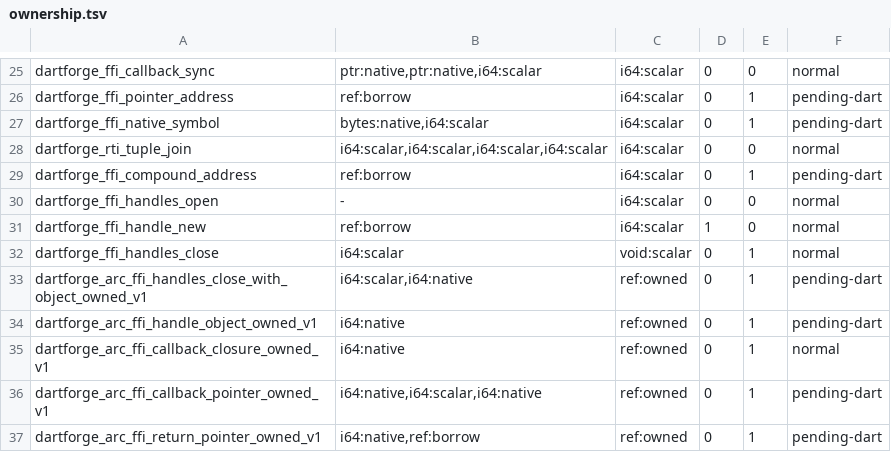
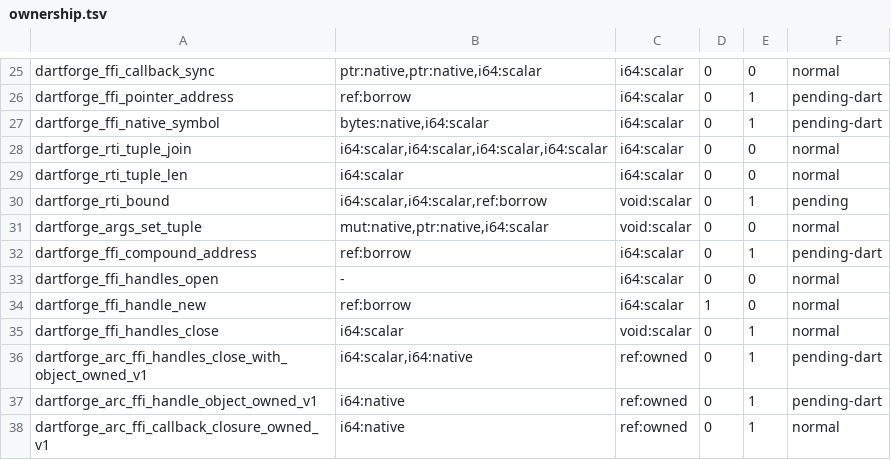
Before and after one commit to insinfo/dartforge, a TSV file: crates/runtime/ownership.tsv, drawn as a sheet; only a part is shown, gaps mark what is left out; the shorter side is filled out with more unchanged rows; the diff names each change by its address in the sheet, - before the commit and + after, or states it on an @@ line.

Commit message:
Restore the prepared ARC pipeline over the source SDK and the corpus
With DARTFORGE_ARC_PREPARED=1 no program compiled any more: preparing the
source SDK stopped at the first runtime function added since the last
prepared run without an ownership contract. Audited contracts for them:

- dartforge_rti_tuple_len (generic uniform entries): pure scalar query.
- dartforge_rti_bound (bound checks of dynamic type arguments): scalars and
  a borrowed name, may allocate and leave a pending TypeError.
- dartforge_args_set_tuple (instantiation closure entries): writes the RTI
  tuple into the reserved scalar slot of the incoming vector; a new
  mut:native kind gives it its writable address. The vector and port
  verifiers accept exactly that use of the vector and descriptor.
- dartforge_canonical_tearoff returns a live tear-off without a code owner
  and goes through the generic Owned thunk.

The whole native corpus now prepares under ARC and matches the VM.

```diff
--- a/crates/runtime/ownership.tsv
+++ b/crates/runtime/ownership.tsv
+row 29: dartforge_rti_tuple_len | i64:scalar | i64:scalar | 0 | 0 | normal
+row 30: dartforge_rti_bound | i64:scalar,i64:scalar,ref:borrow | void:scalar | 0 | 1 | pending
+row 31: dartforge_args_set_tuple | mut:native,ptr:native,i64:scalar | void:scalar | 0 | 0 | normal
```
Also changed, not shown: 5 other files.
